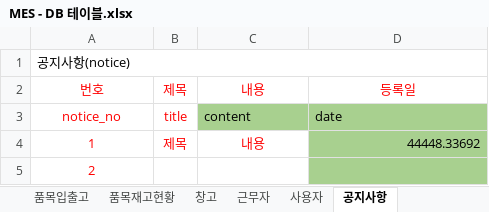
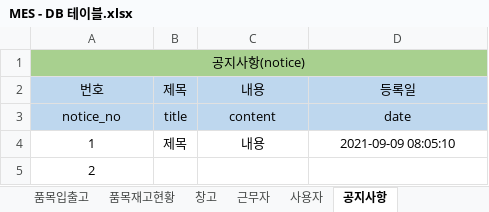
Before and after one commit to VertigoK/TH_MES, an Excel workbook: Description/MES - DB 테이블.xlsx, sheet 공지사항, drawn as a sheet; values as stored, in another font and other column widths than the file's, no borders; the diff names each change by its address in the sheet, - before the commit and + after, or states it on an @@ line.

```diff
--- a/Description/MES - DB 테이블.xlsx (sheet 공지사항)
+++ b/Description/MES - DB 테이블.xlsx (sheet 공지사항)
-A1:D1 fill: none
+A1:D1 fill: #A8D08F
-A1 alignment: left
+A1 alignment: center
@@ A2:D2 text colour: #FF0000 → black, fill: none → #BED7EE @@
@@ A3:B3 text colour: #FF0000 → black, fill: none → #BED7EE @@
@@ C3:D3 fill: #A8D08F → #BED7EE, alignment: left → center @@
-A4:C4 text colour: #FF0000
+A4:C4 text colour: black
-D4: 44448.33692
+D4: 2021-09-09 08:05:10
-D4:D5 fill: #A8D08F
+D4:D5 fill: none
-D4 alignment: right
+D4 alignment: center
-A5 text colour: #FF0000
+A5 text colour: black
```
Also changed, not shown: sheet 설비, sheet 근무자, sheet 품질검사정보, sheet 창고, sheet 품목재고현황, sheet 생산예약자재, 13 more sheets, 8 other files.
